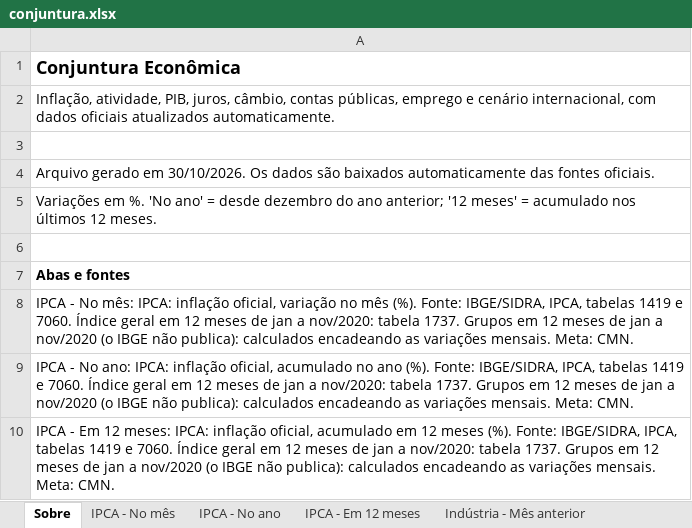
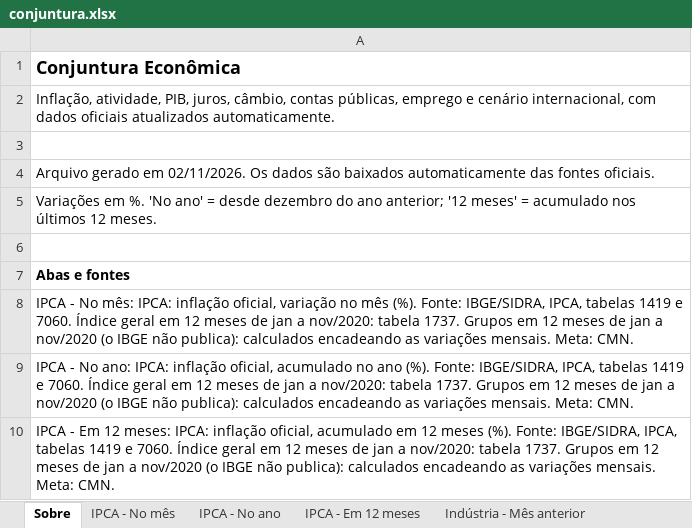
Before and after one commit to FarsulBigData/paineis, an Excel workbook: dados/conjuntura.xlsx, sheet Sobre, drawn as a sheet; only a part is shown; values as stored, in another font and other column widths than the file's, no borders; the diff names each change by its address in the sheet, - before the commit and + after, or states it on an @@ line.

Commit message:
Conjuntura Econômica: dados atualizados em 02/11/2026 17:51

```diff
--- a/dados/conjuntura.xlsx (sheet Sobre)
+++ b/dados/conjuntura.xlsx (sheet Sobre)
-A4: …gerado em 30/10/2026. Os dados…
+A4: …gerado em 02/11/2026. Os dados…
```
Also changed, not shown: sheet Selic, sheet Mundo - Juros, 2 other files.
